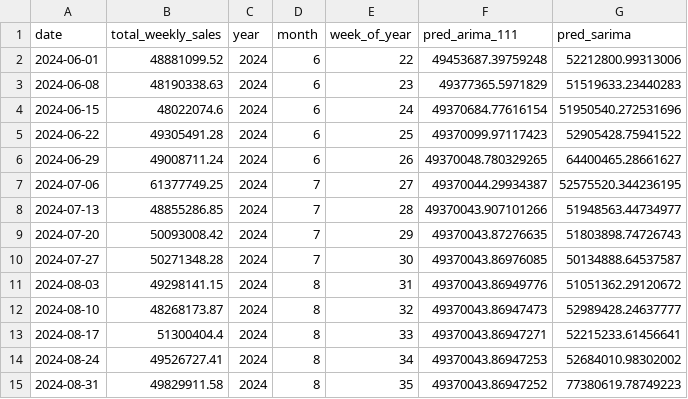
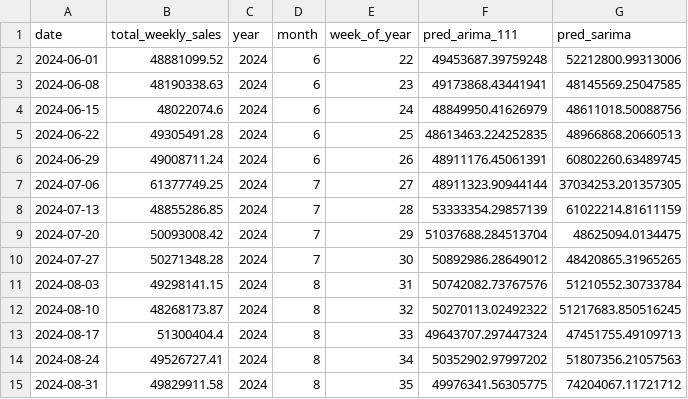
Before and after one commit to franz1022/chongqing-department-store-sales-forecasting, a CSV file: outputs/arima_sarima_forecast_2024_summer.csv, drawn as a sheet.

```diff
--- a/outputs/arima_sarima_forecast_2024_summer.csv
+++ b/outputs/arima_sarima_forecast_2024_summer.csv
@@ -2,14 +2,14 @@ date,total_weekly_sales,year,month,week_of_year,pred_arima_111,pred_sarima
 2024-06-01,48881099.52,2024,6,22,49453687.39759248,52212800.99313006
-2024-06-08,48190338.63,2024,6,23,49377365.5971829,51519633.23440283
-2024-06-15,48022074.6,2024,6,24,49370684.77616154,51950540.272531696
-2024-06-22,49305491.28,2024,6,25,49370099.97117423,52905428.75941522
-2024-06-29,49008711.24,2024,6,26,49370048.780329265,64400465.28661627
-2024-07-06,61377749.25,2024,7,27,49370044.29934387,52575520.344236195
-2024-07-13,48855286.85,2024,7,28,49370043.907101266,51948563.44734977
-2024-07-20,50093008.42,2024,7,29,49370043.87276635,51803898.74726743
-2024-07-27,50271348.28,2024,7,30,49370043.86976085,50134888.64537587
-2024-08-03,49298141.15,2024,8,31,49370043.86949776,51051362.29120672
-2024-08-10,48268173.87,2024,8,32,49370043.86947473,52989428.24637777
-2024-08-17,51300404.4,2024,8,33,49370043.86947271,52215233.61456641
-2024-08-24,49526727.41,2024,8,34,49370043.86947253,52684010.98302002
-2024-08-31,49829911.58,2024,8,35,49370043.86947252,77380619.78749223
+2024-06-08,48190338.63,2024,6,23,49173868.43441941,48145569.25047585
+2024-06-15,48022074.6,2024,6,24,48849950.41626979,48611018.50088756
+2024-06-22,49305491.28,2024,6,25,48613463.224252835,48966868.20660513
+2024-06-29,49008711.24,2024,6,26,48911176.45061391,60802260.63489745
+2024-07-06,61377749.25,2024,7,27,48911323.90944144,37034253.201357305
+2024-07-13,48855286.85,2024,7,28,53333354.29857139,61022214.81611159
+2024-07-20,50093008.42,2024,7,29,51037688.284513704,48625094.0134475
+2024-07-27,50271348.28,2024,7,30,50892986.28649012,48420865.31965265
+2024-08-03,49298141.15,2024,8,31,50742082.73767576,51210552.30733784
+2024-08-10,48268173.87,2024,8,32,50270113.02492322,51217683.850516245
+2024-08-17,51300404.4,2024,8,33,49643707.297447324,47451755.49109713
+2024-08-24,49526727.41,2024,8,34,50352902.97997202,51807356.21057563
+2024-08-31,49829911.58,2024,8,35,49976341.56305775,74204067.11721712
```
Also changed, not shown: outputs/final_comparable_model_comparison.csv, outputs/model_comparison_baseline_arima.csv, 1 other file.
